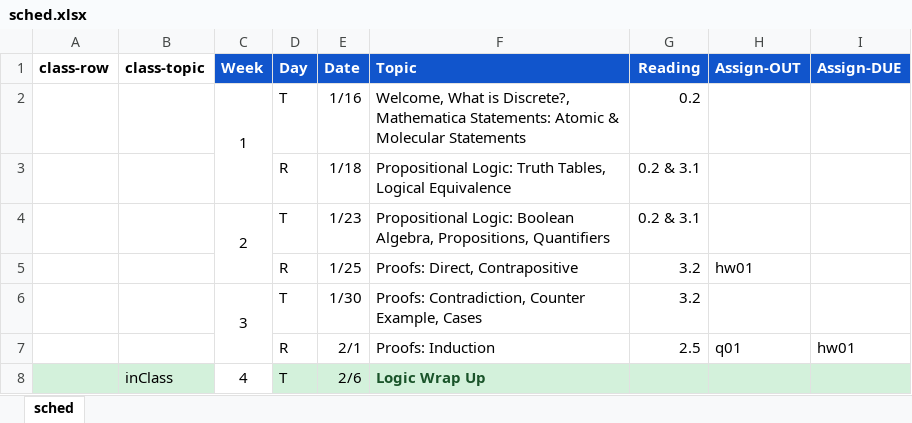
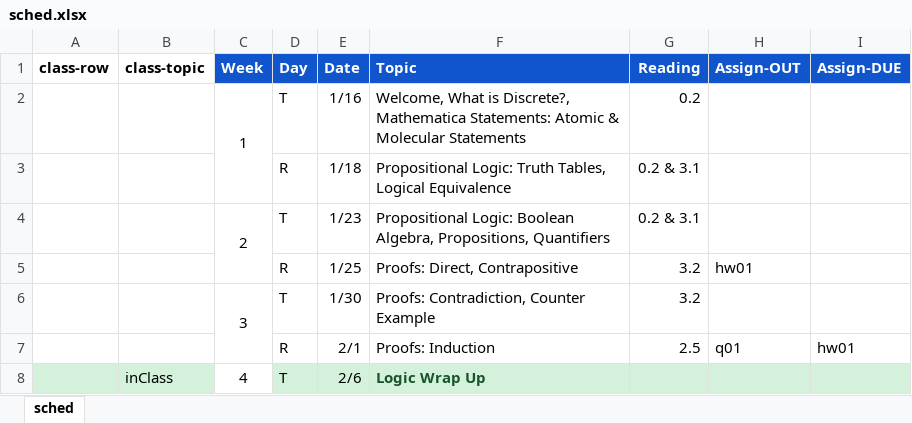
Before and after one commit to amosca01/MATH220-S24, an Excel workbook: assets/sched.xlsx, sheet sched, drawn as a sheet; only a part is shown; values as stored, in another font and other column widths than the file's, no borders; the diff names each change by its address in the sheet, - before the commit and + after, or states it on an @@ line.

```diff
--- a/assets/sched.xlsx (sheet sched)
+++ b/assets/sched.xlsx (sheet sched)
-F6 (Topic): Proofs: Contradiction, Counter Example, Cases
+F6 (Topic): Proofs: Contradiction, Counter Example
```
Also changed, not shown: 11 other files.
